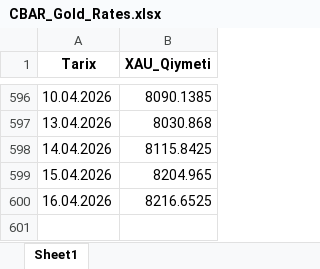
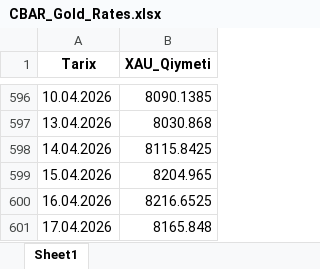
Before and after one commit to stomatoloq/qizil-qiymeti, an Excel workbook: CBAR_Gold_Rates.xlsx, sheet Sheet1, drawn as a sheet; only a part is shown, gaps mark what is left out; values as stored, in another font and other column widths than the file's, no borders; the diff names each change by its address in the sheet, - before the commit and + after, or states it on an @@ line.

```diff
--- a/CBAR_Gold_Rates.xlsx (sheet Sheet1)
+++ b/CBAR_Gold_Rates.xlsx (sheet Sheet1)
+row 601: 17.04.2026 | 8165.848
```
